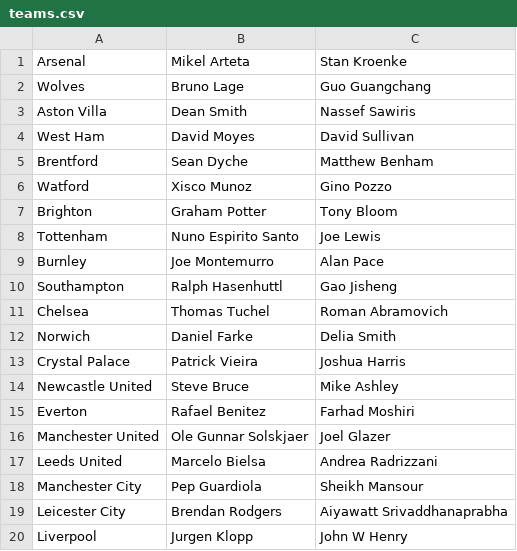
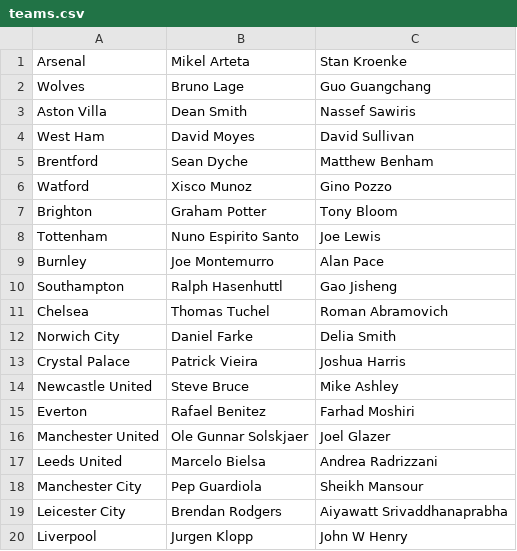
Before and after one commit to mohammed-el-amine-kichah/ftms_dsa_final, a CSV file: data/teams.csv, drawn as a sheet.

```diff
--- a/data/teams.csv
+++ b/data/teams.csv
@@ -11,3 +11,3 @@ Southampton,Ralph Hasenhuttl,Gao Jisheng,
 Chelsea,Thomas Tuchel,Roman Abramovich,
-Norwich,Daniel Farke,Delia Smith,
+Norwich City,Daniel Farke,Delia Smith,
 Crystal Palace,Patrick Vieira,Joshua Harris,
```
Also changed, not shown: 14 other files.
